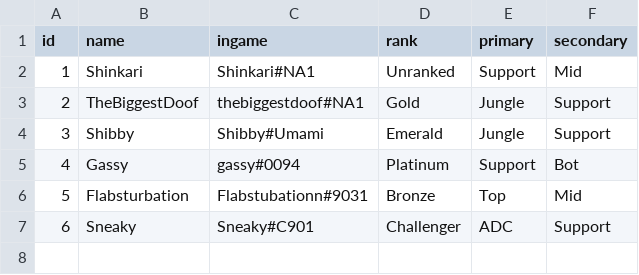
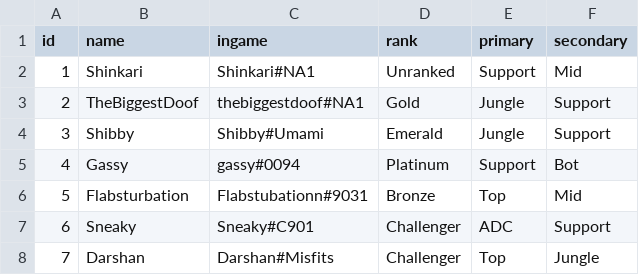
Before and after one commit to AErdenberger/League-Player-Organizer, a CSV file: data/Players.csv, drawn as a sheet.

Commit message:
Update Players.csv

```diff
--- a/data/Players.csv
+++ b/data/Players.csv
@@ -7 +7,2 @@ id,name,ingame,rank,primary,secondary
 6,Sneaky,Sneaky#C901,Challenger,ADC,Support
+7,Darshan,Darshan#Misfits,Challenger,Top,Jungle
```
